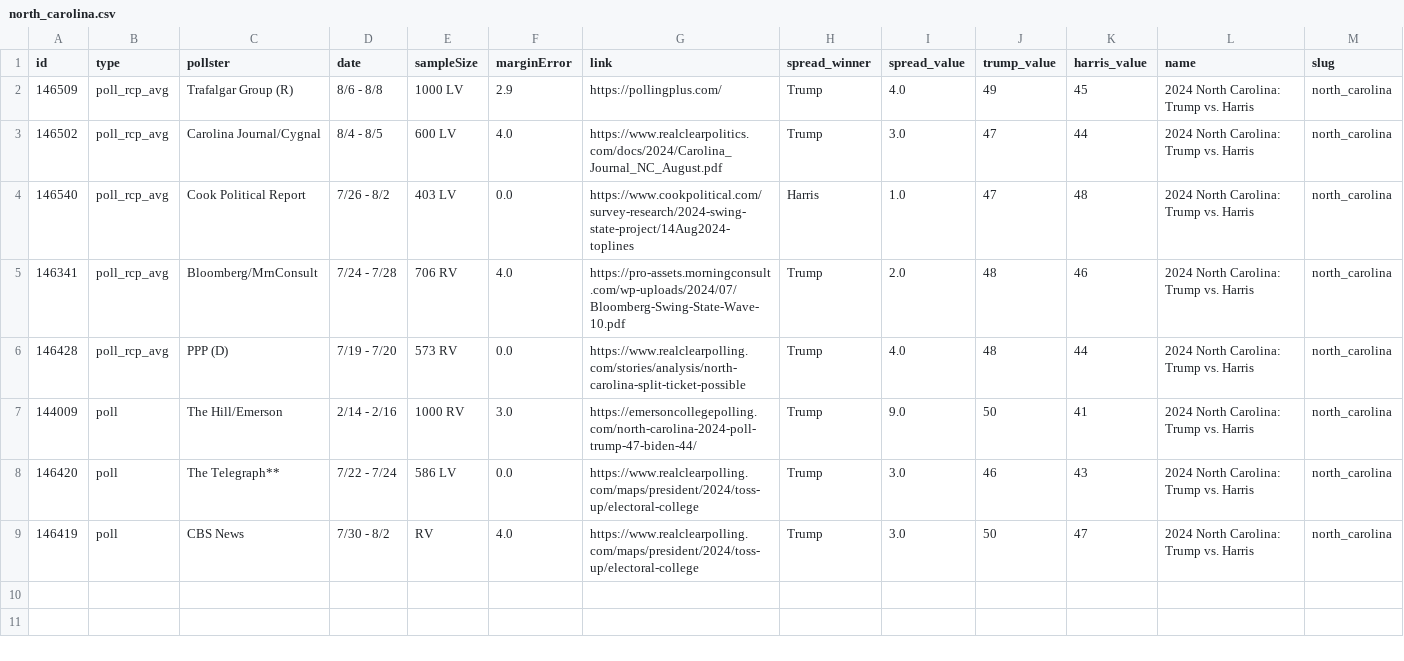
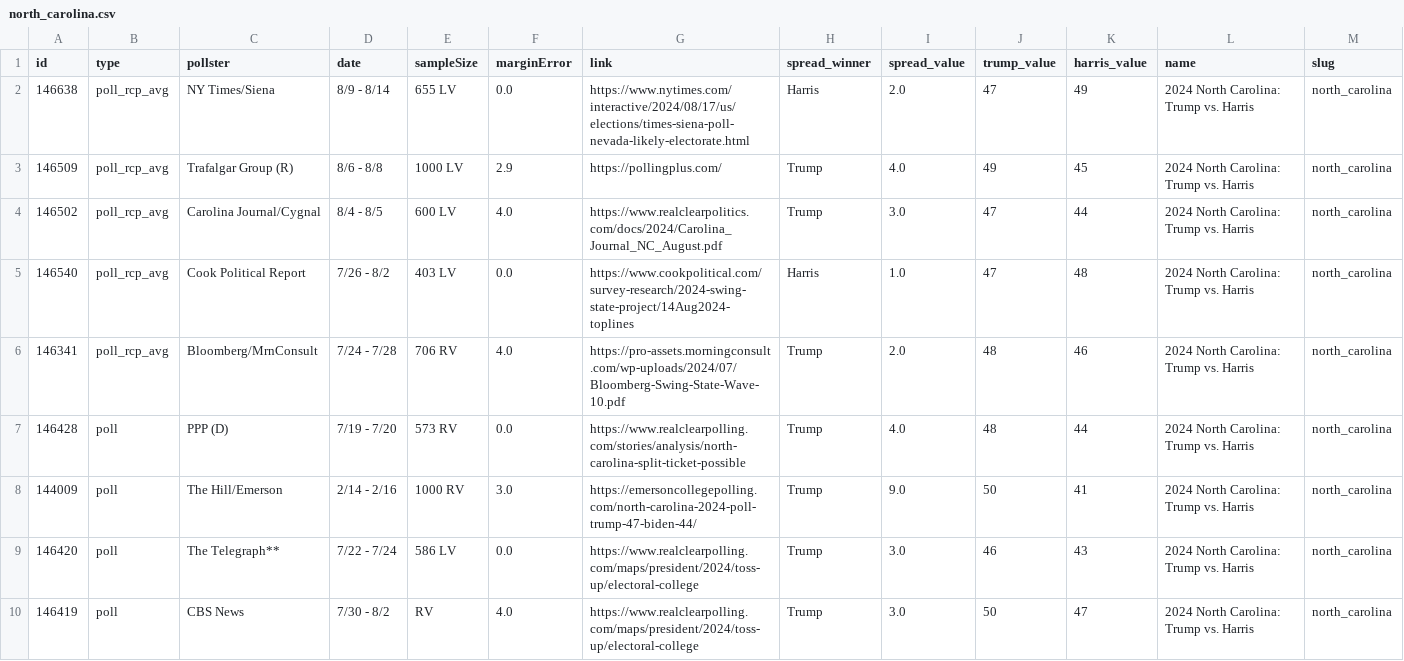
Before and after one commit to stiles/polls, a CSV file: data/polls/north_carolina.csv, drawn as a sheet; only a part is shown; addresses are those after the commit; rows hold the shown columns only; the diff names each change by its address in the sheet, - before the commit and + after, or states it on an @@ line.

```diff
--- a/data/polls/north_carolina.csv
+++ b/data/polls/north_carolina.csv
+row 2: 146638 | poll_rcp_avg | NY Times/Siena | 8/9 - 8/14 | 655 LV | 0.0 | https://www.nytimes.com/interactive/2024/08/17/us/elections/times-siena-poll-nevada-likely-electorate.html | Harris | 2.0 | 47 | 49 | 2024 North Carolina: Trump vs. Harris | north_carolina
-B7 (type): poll_rcp_avg
+B7 (type): poll
```
Also changed, not shown: data/polls/arizona.csv, data/polls/georgia.csv, 16 other files.
